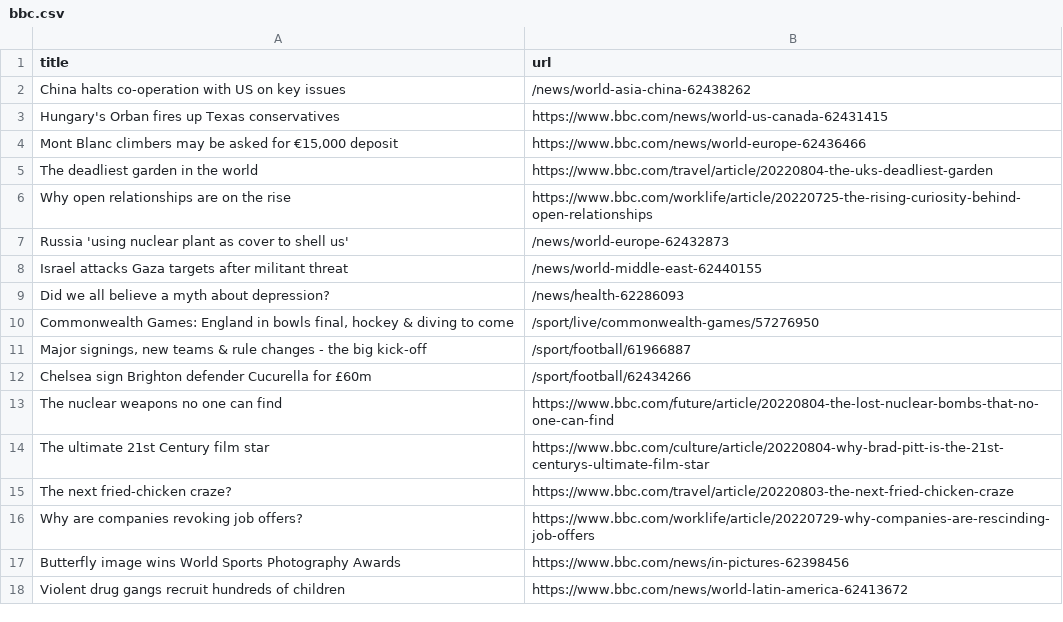
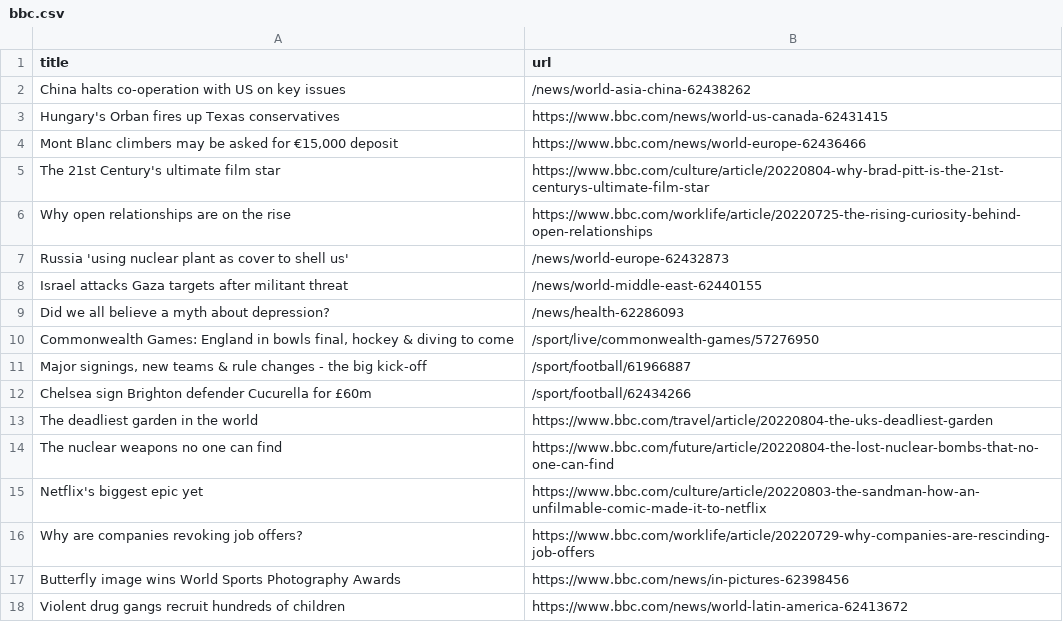
Before and after one commit to gabrielacarrasquillo/automatic-scraper-bbc, a CSV file: bbc.csv, drawn as a sheet; only a part is shown.

```diff
--- a/bbc.csv
+++ b/bbc.csv
@@ -4,3 +4,3 @@ Hungary's Orban fires up Texas conservatives,https://www.bbc.com/news/world-us-c
 "Mont Blanc climbers may be asked for €15,000 deposit",https://www.bbc.com/news/world-europe-62436466
-The deadliest garden in the world,https://www.bbc.com/travel/article/20220804-the-uks-deadliest-garden
+The 21st Century's ultimate film star,https://www.bbc.com/culture/article/20220804-why-brad-pitt-is-the-21st-centurys-ultimate-film-star
 Why open relationships are on the rise,https://www.bbc.com/worklife/article/20220725-the-rising-curiosity-behind-open-relationships
@@ -12,5 +12,5 @@ Did we all believe a myth about depression?,/news/health-62286093
 Chelsea sign Brighton defender Cucurella for £60m,/sport/football/62434266
+The deadliest garden in the world,https://www.bbc.com/travel/article/20220804-the-uks-deadliest-garden
 The nuclear weapons no one can find,https://www.bbc.com/future/article/20220804-the-lost-nuclear-bombs-that-no-one-can-find
-The ultimate 21st Century film star,https://www.bbc.com/culture/article/20220804-why-brad-pitt-is-the-21st-centurys-ultimate-film-star
-The next fried-chicken craze?,https://www.bbc.com/travel/article/20220803-the-next-fried-chicken-craze
+Netflix's biggest epic yet,https://www.bbc.com/culture/article/20220803-the-sandman-how-an-unfilmable-comic-made-it-to-netflix
 Why are companies revoking job offers?,https://www.bbc.com/worklife/article/20220729-why-companies-are-rescinding-job-offers
```
